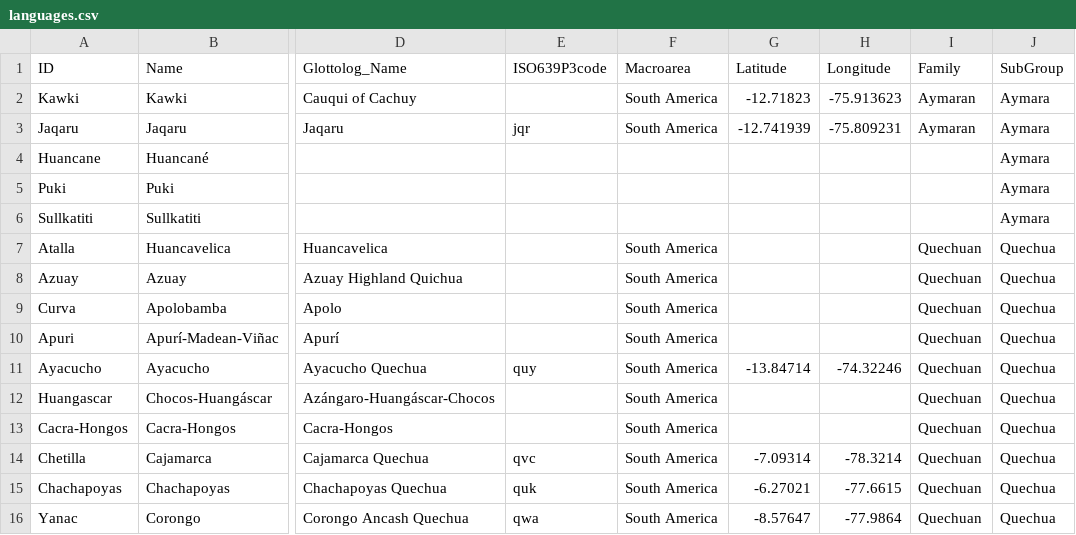
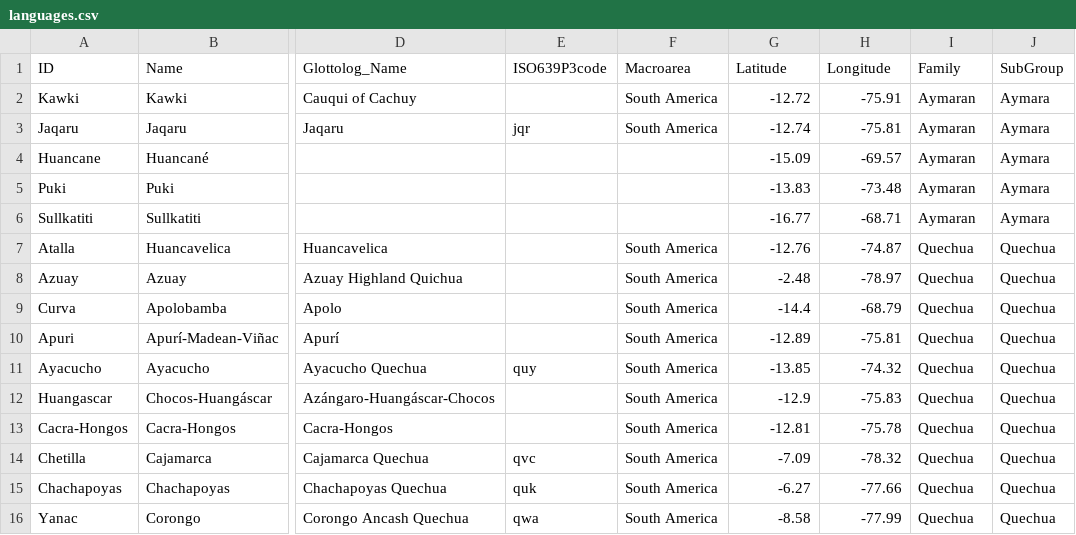
Before and after one commit to lexibank/crossandean, a CSV file: cldf/languages.csv, drawn as a sheet; only a part is shown, gaps mark what is left out; the diff covers the shown part only; the diff names each change by its address in the sheet, - before the commit and + after, or states it on an @@ line.

Commit message:
fix metadata for langs without glottocode

```diff
--- a/cldf/languages.csv
+++ b/cldf/languages.csv
-G2 (Latitude): -12.71823
+G2 (Latitude): -12.72
-H2 (Longitude): -75.913623
+H2 (Longitude): -75.91
-G3 (Latitude): -12.741939
+G3 (Latitude): -12.74
-H3 (Longitude): -75.809231
+H3 (Longitude): -75.81
-G4 (Latitude): (empty)
+G4 (Latitude): -15.09
-H4 (Longitude): (empty)
+H4 (Longitude): -69.57
-I4:I6 (Family): (empty)
+I4:I6 (Family): Aymaran
-G5 (Latitude): (empty)
+G5 (Latitude): -13.83
-H5 (Longitude): (empty)
+H5 (Longitude): -73.48
-G6 (Latitude): (empty)
+G6 (Latitude): -16.77
-H6 (Longitude): (empty)
+H6 (Longitude): -68.71
-G7 (Latitude): (empty)
+G7 (Latitude): -12.76
-H7 (Longitude): (empty)
+H7 (Longitude): -74.87
-I7:I16 (Family): Quechuan
+I7:I16 (Family): Quechua
-G8 (Latitude): (empty)
+G8 (Latitude): -2.48
-H8 (Longitude): (empty)
+H8 (Longitude): -78.97
-G9 (Latitude): (empty)
+G9 (Latitude): -14.4
-H9 (Longitude): (empty)
+H9 (Longitude): -68.79
-G10 (Latitude): (empty)
+G10 (Latitude): -12.89
-H10 (Longitude): (empty)
+H10 (Longitude): -75.81
-G11 (Latitude): -13.84714
+G11 (Latitude): -13.85
-H11 (Longitude): -74.32246
+H11 (Longitude): -74.32
-G12 (Latitude): (empty)
+G12 (Latitude): -12.9
-H12 (Longitude): (empty)
+H12 (Longitude): -75.83
-G13 (Latitude): (empty)
+G13 (Latitude): -12.81
-H13 (Longitude): (empty)
+H13 (Longitude): -75.78
-G14 (Latitude): -7.09314
+G14 (Latitude): -7.09
-H14 (Longitude): -78.3214
+H14 (Longitude): -78.32
-G15 (Latitude): -6.27021
+G15 (Latitude): -6.27
-H15 (Longitude): -77.6615
+H15 (Longitude): -77.66
-G16 (Latitude): -8.57647
+G16 (Latitude): -8.58
-H16 (Longitude): -77.9864
+H16 (Longitude): -77.99
```
Also changed, not shown: 101 edited cells elsewhere in this file, etc/languages.tsv, 6 other files.
